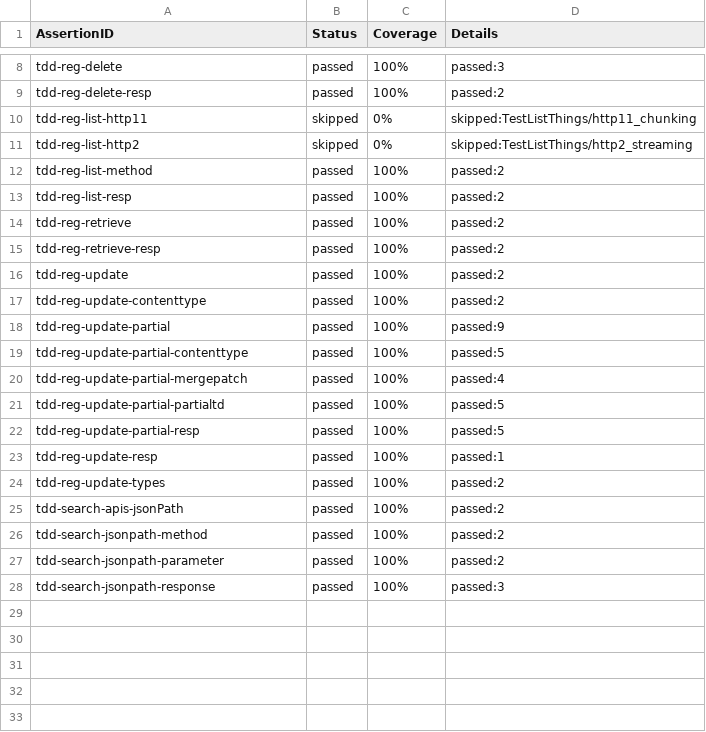
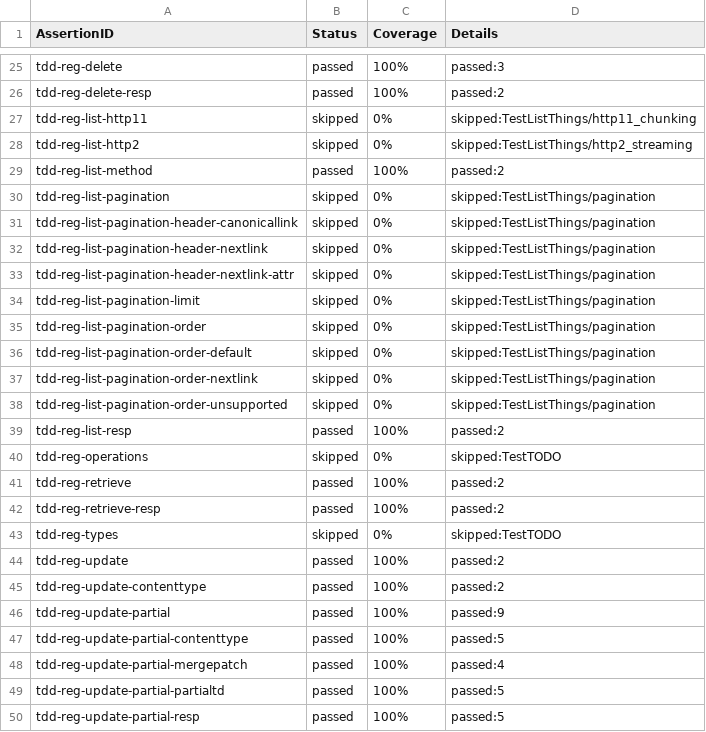
Before and after one commit to farshidtz/wot-discovery-testing, a CSV file: directory/example/report.csv, drawn as a sheet; only a part is shown, gaps mark what is left out; the shorter side is filled out with more unchanged rows; the diff covers the shown part only; the diff names each change by its address in the sheet, - before the commit and + after, or states it on an @@ line.

```diff
--- a/directory/example/report.csv
+++ b/directory/example/report.csv
+row 30: tdd-reg-list-pagination | skipped | 0% | skipped:TestListThings/pagination
+row 31: tdd-reg-list-pagination-header-canonicallink | skipped | 0% | skipped:TestListThings/pagination
+row 32: tdd-reg-list-pagination-header-nextlink | skipped | 0% | skipped:TestListThings/pagination
+row 33: tdd-reg-list-pagination-header-nextlink-attr | skipped | 0% | skipped:TestListThings/pagination
+row 34: tdd-reg-list-pagination-limit | skipped | 0% | skipped:TestListThings/pagination
+row 35: tdd-reg-list-pagination-order | skipped | 0% | skipped:TestListThings/pagination
+row 36: tdd-reg-list-pagination-order-default | skipped | 0% | skipped:TestListThings/pagination
+row 37: tdd-reg-list-pagination-order-nextlink | skipped | 0% | skipped:TestListThings/pagination
+row 38: tdd-reg-list-pagination-order-unsupported | skipped | 0% | skipped:TestListThings/pagination
+row 40: tdd-reg-operations | skipped | 0% | skipped:TestTODO
+row 43: tdd-reg-types | skipped | 0% | skipped:TestTODO
```
Also changed, not shown: 27 added rows and 2 edited cells elsewhere in this file.
